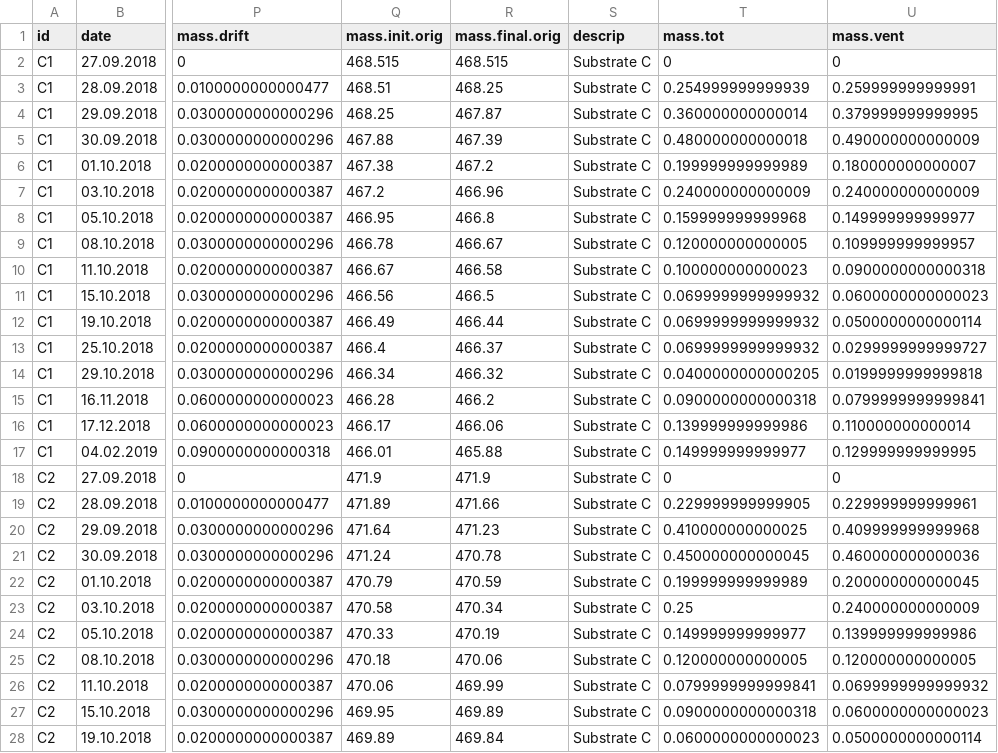
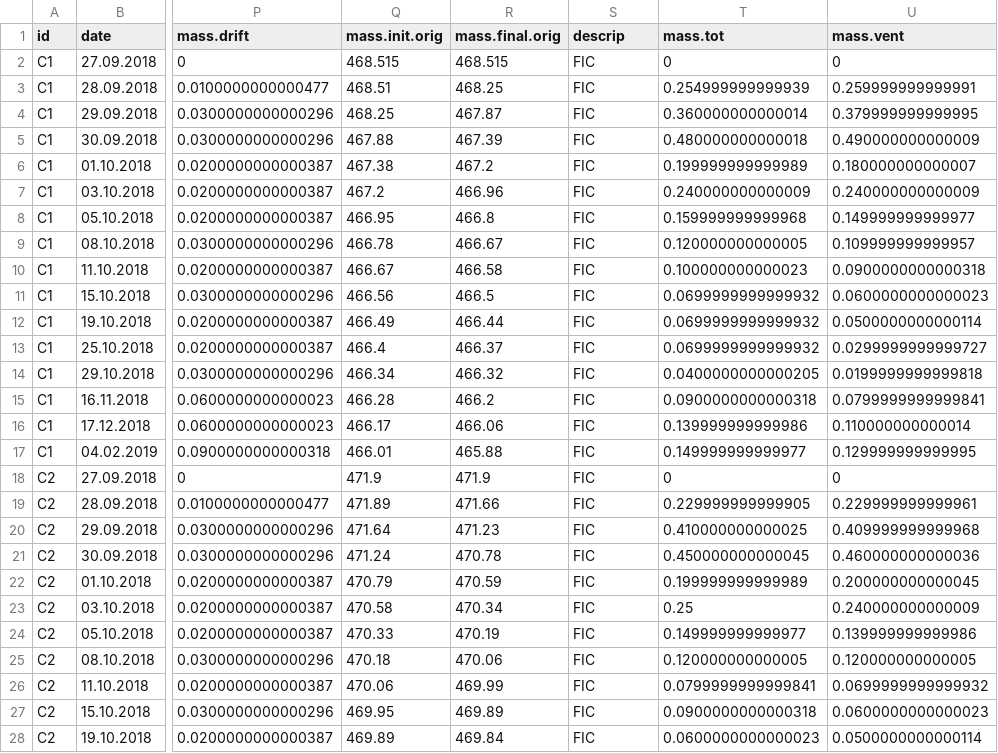
Before and after one commit to sashahafner/GD-BMP_paper_2019, a CSV file: experiments/IISBMP2/output/cbg.gD.csv, drawn as a sheet; only a part is shown, gaps mark what is left out; the diff covers the shown part only; the diff names each change by its address in the sheet, - before the commit and + after, or states it on an @@ line.

```diff
--- a/experiments/IISBMP2/output/cbg.gD.csv
+++ b/experiments/IISBMP2/output/cbg.gD.csv
-S2:S28 (descrip): Substrate C
+S2:S28 (descrip): FIC
```
Also changed, not shown: 72 edited cells elsewhere in this file, experiments/IISBMP2/output/BMP.0.5p3d.csv, experiments/IISBMP2/output/BMP.csv, 11 other files.
